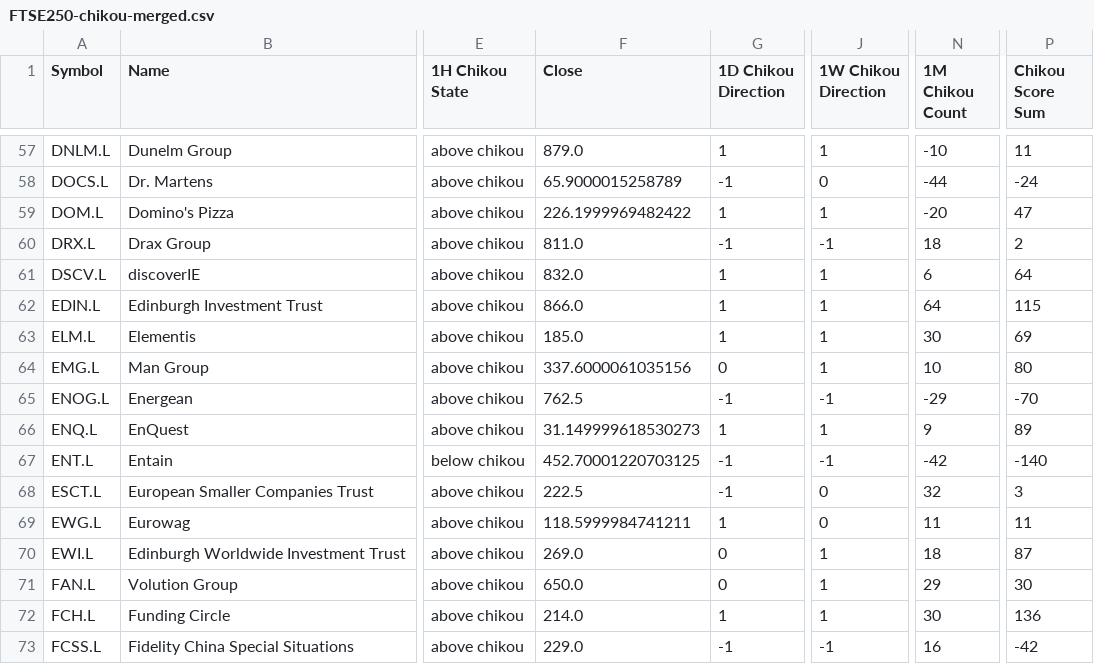
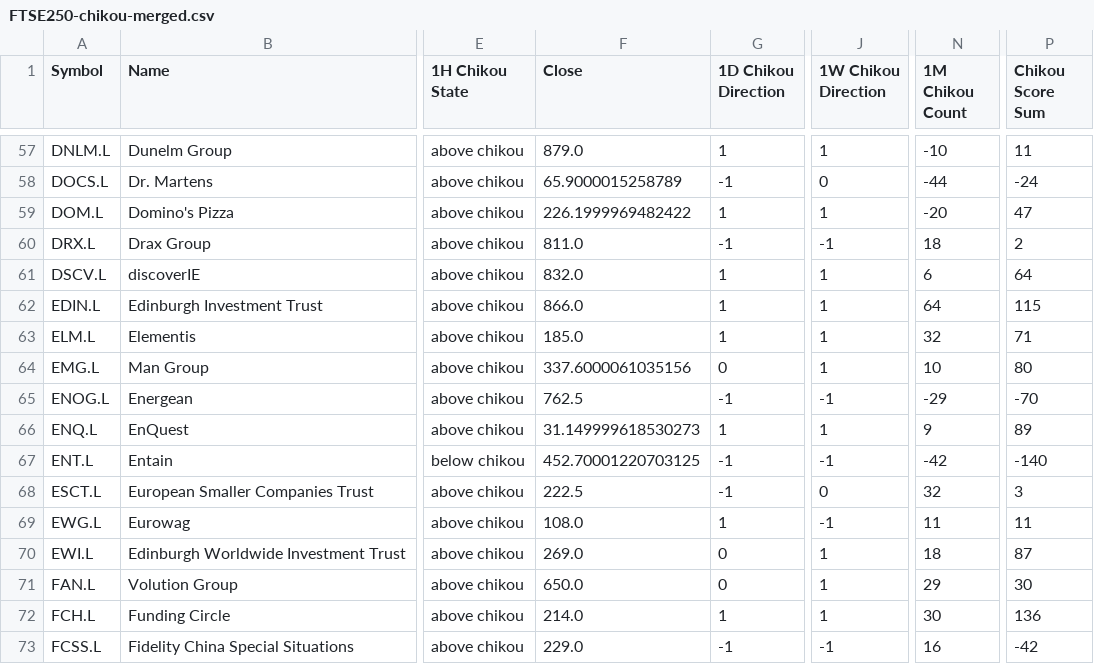
Before and after one commit to harryguiacorn/Ichimoku-Cloud-Signal-Python, a CSV file: output/sum/FTSE250-chikou-merged.csv, drawn as a sheet; only a part is shown, gaps mark what is left out; the diff names each change by its address in the sheet, - before the commit and + after, or states it on an @@ line.

```diff
--- a/output/sum/FTSE250-chikou-merged.csv
+++ b/output/sum/FTSE250-chikou-merged.csv
-N63 (1M Chikou Count): 30
+N63 (1M Chikou Count): 32
-P63 (Chikou Score Sum): 69
+P63 (Chikou Score Sum): 71
-F69 (Close): 118.5999984741211
+F69 (Close): 108.0
-J69 (1W Chikou Direction): 0
+J69 (1W Chikou Direction): -1
```
Also changed, not shown: output/sum/FTSE250-sum-cloud-tkx-merged.csv, 5 other files.
